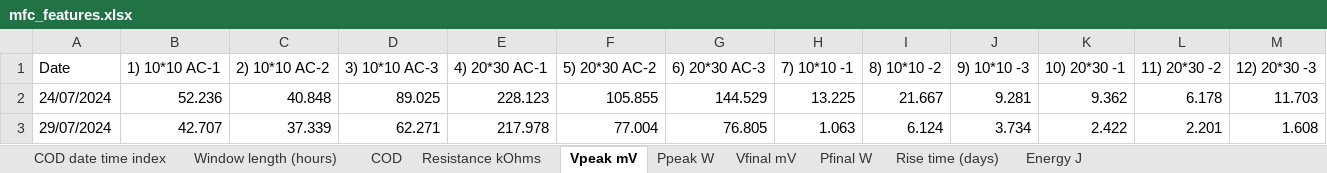
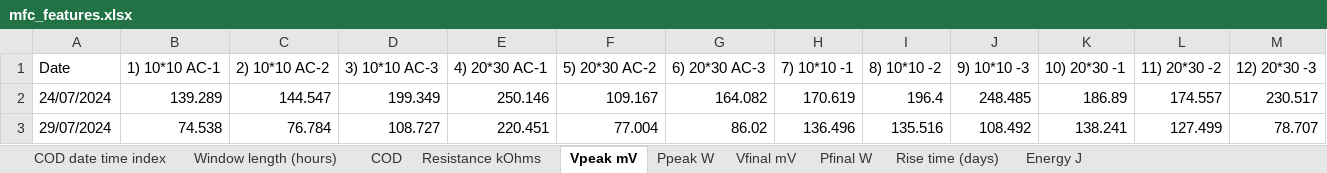
Before and after one commit to hphilamore/APEX_WP2, an Excel workbook: mfc_features.xlsx, sheet Vpeak mV, drawn as a sheet; only a part is shown; values as stored, in another font and other column widths than the file's, no borders; the diff covers the shown part only; the diff names each change by its address in the sheet, - before the commit and + after, or states it on an @@ line.

```diff
--- a/mfc_features.xlsx (sheet Vpeak mV)
+++ b/mfc_features.xlsx (sheet Vpeak mV)
-B2 (1) 10*10 AC-1): 52.236
+B2 (1) 10*10 AC-1): 139.289
-C2 (2) 10*10 AC-2): 40.848
+C2 (2) 10*10 AC-2): 144.547
-D2 (3) 10*10 AC-3): 89.025
+D2 (3) 10*10 AC-3): 199.349
-E2 (4) 20*30 AC-1): 228.123
+E2 (4) 20*30 AC-1): 250.146
-F2 (5) 20*30 AC-2): 105.855
+F2 (5) 20*30 AC-2): 109.167
-G2 (6) 20*30 AC-3): 144.529
+G2 (6) 20*30 AC-3): 164.082
-H2 (7) 10*10 -1): 13.225
+H2 (7) 10*10 -1): 170.619
-I2 (8) 10*10 -2): 21.667
+I2 (8) 10*10 -2): 196.4
-J2 (9) 10*10 -3): 9.281
+J2 (9) 10*10 -3): 248.485
-K2 (10) 20*30 -1): 9.362
+K2 (10) 20*30 -1): 186.89
-L2 (11) 20*30 -2): 6.178
+L2 (11) 20*30 -2): 174.557
-M2 (12) 20*30 -3): 11.703
+M2 (12) 20*30 -3): 230.517
-B3 (1) 10*10 AC-1): 42.707
+B3 (1) 10*10 AC-1): 74.538
-C3 (2) 10*10 AC-2): 37.339
+C3 (2) 10*10 AC-2): 76.784
-D3 (3) 10*10 AC-3): 62.271
+D3 (3) 10*10 AC-3): 108.727
-E3 (4) 20*30 AC-1): 217.978
+E3 (4) 20*30 AC-1): 220.451
-G3 (6) 20*30 AC-3): 76.805
+G3 (6) 20*30 AC-3): 86.02
-H3 (7) 10*10 -1): 1.063
+H3 (7) 10*10 -1): 136.496
-I3 (8) 10*10 -2): 6.124
+I3 (8) 10*10 -2): 135.516
-J3 (9) 10*10 -3): 3.734
+J3 (9) 10*10 -3): 108.492
-K3 (10) 20*30 -1): 2.422
+K3 (10) 20*30 -1): 138.241
-L3 (11) 20*30 -2): 2.201
+L3 (11) 20*30 -2): 127.499
-M3 (12) 20*30 -3): 1.608
+M3 (12) 20*30 -3): 78.707
```
Also changed, not shown: 229 edited cells elsewhere in this sheet, sheet Window length (hours), sheet Vfinal mV, sheet Pfinal W, sheet Rise time (days), sheet Ppeak W, sheet Energy J, model_performance_.xlsx, 20 other files.
